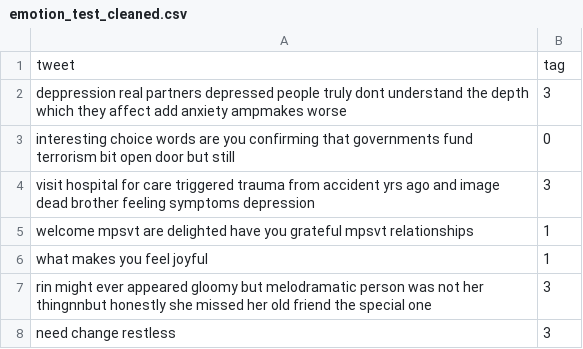
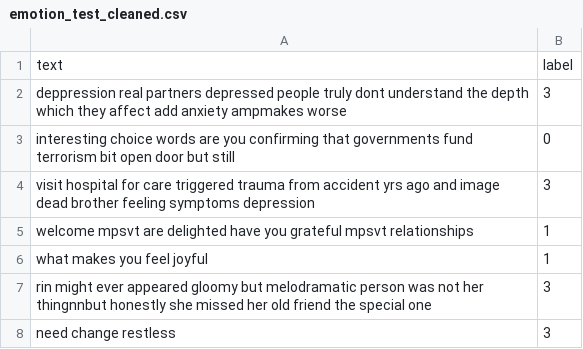
Before and after one commit to yzse/nlp-final-tweeteval, a CSV file: cleaned_df/emotion_test_cleaned.csv, drawn as a sheet; only a part is shown.

```diff
--- a/cleaned_df/emotion_test_cleaned.csv
+++ b/cleaned_df/emotion_test_cleaned.csv
@@ -1,2 +1,2 @@
-tweet,tag
+text,label
 deppression real partners depressed people truly dont understand the depth which they affect add anxiety ampmakes worse,3
```
Also changed, not shown: cleaned_df/emotion_train_cleaned.csv, cleaned_df/irony_test_cleaned.csv, 30 other files.
